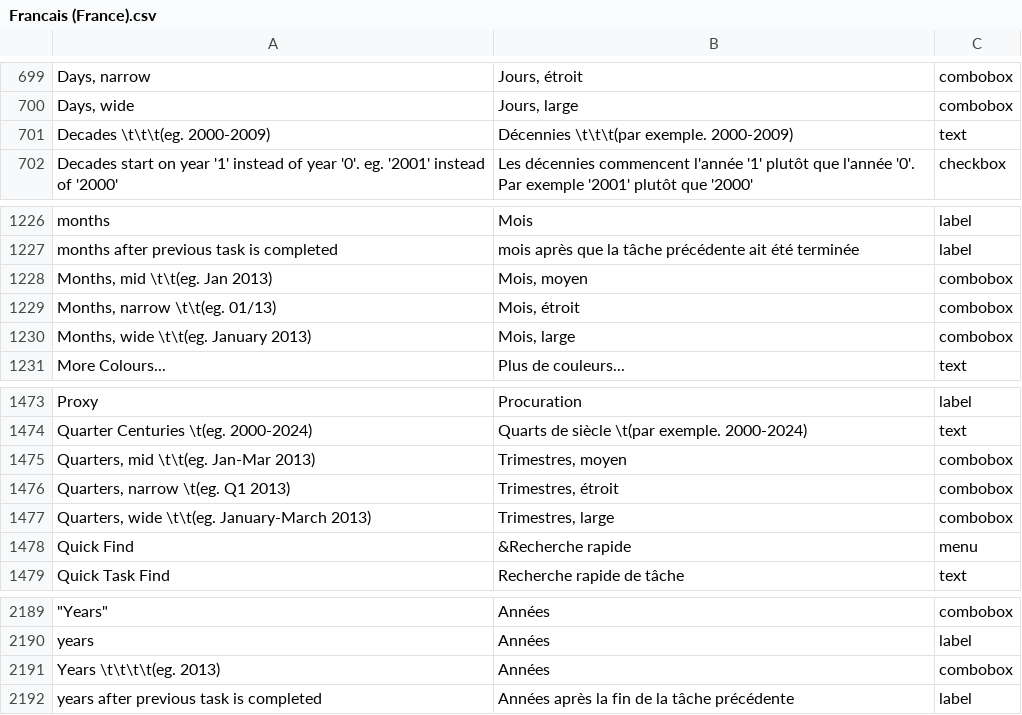
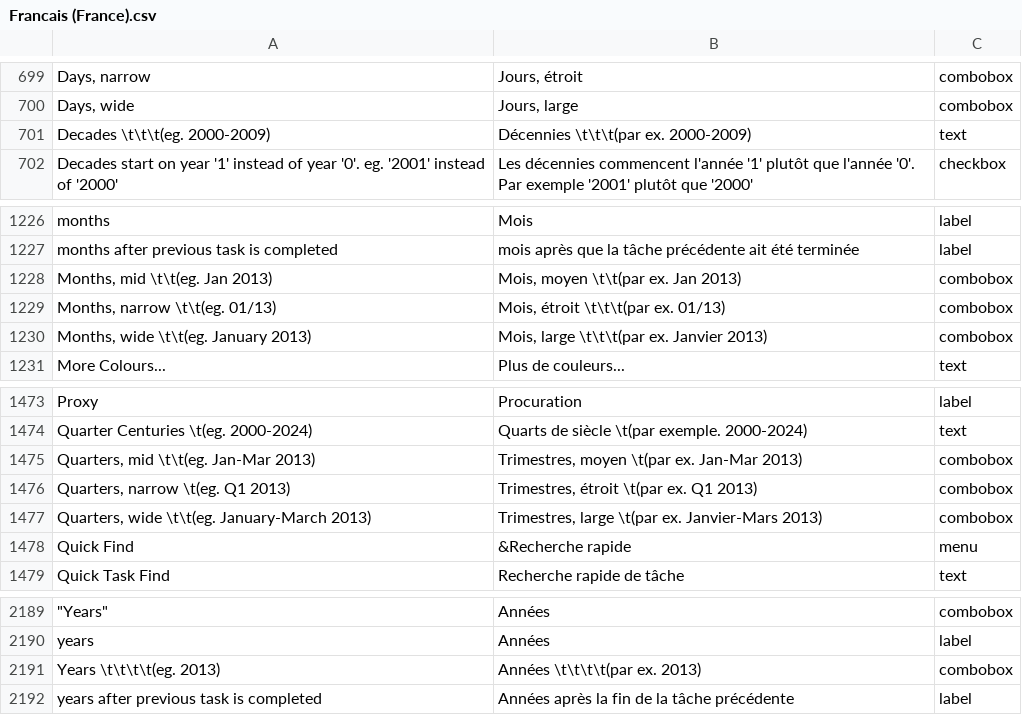
Before and after one commit to abstractspoon/ToDoList_Resources, a CSV file: Translations/Francais (France).csv, drawn as a sheet; only a part is shown, gaps mark what is left out; the diff names each change by its address in the sheet, - before the commit and + after, or states it on an @@ line.

```diff
--- a/Translations/Francais (France).csv
+++ b/Translations/Francais (France).csv
-B701: Décennies \t\t\t(par exemple. 2000-2009)
+B701: Décennies \t\t\t(par ex. 2000-2009)
-B1228: Mois, moyen
+B1228: Mois, moyen \t\t(par ex. Jan 2013)
-B1229: Mois, étroit
+B1229: Mois, étroit \t\t\t(par ex. 01/13)
-B1230: Mois, large
+B1230: Mois, large \t\t\t(par ex. Janvier 2013)
-B1475: Trimestres, moyen
+B1475: Trimestres, moyen \t(par ex. Jan-Mar 2013)
-B1476: Trimestres, étroit
+B1476: Trimestres, étroit \t(par ex. Q1 2013)
-B1477: Trimestres, large
+B1477: Trimestres, large \t(par ex. Janvier-Mars 2013)
-B2191: Années
+B2191: Années \t\t\t\t(par ex. 2013)
```
Also changed, not shown: Translations/German (Germany).csv, Translations/Italiano (Italia).csv, 5 other files.
